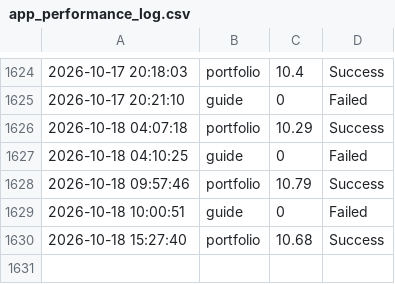
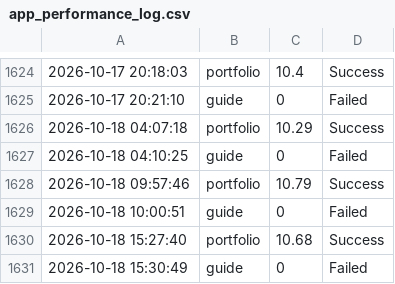
Before and after one commit to ntkauffman1/professional-portfolio, a CSV file: app_performance_log.csv, drawn as a sheet; only a part is shown, gaps mark what is left out; the diff names each change by its address in the sheet, - before the commit and + after, or states it on an @@ line.

```diff
--- a/app_performance_log.csv
+++ b/app_performance_log.csv
+row 1631: 2026-10-18 15:30:49 | guide | 0 | Failed
```
Also changed, not shown: 1 other file.
